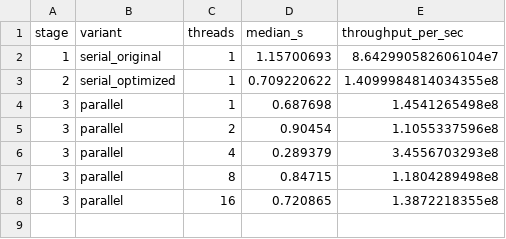
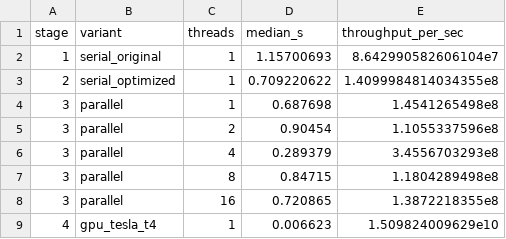
Before and after one commit to iareARiES/JetRecoParallelGSoC, a CSV file: solutions/results/benchmark_results.csv, drawn as a sheet; the diff names each change by its address in the sheet, - before the commit and + after, or states it on an @@ line.

Commit message:
t4 and 4050 results

```diff
--- a/solutions/results/benchmark_results.csv
+++ b/solutions/results/benchmark_results.csv
+row 9: 4 | gpu_tesla_t4 | 1 | 0.006623 | 1.509824009629e10
```
Also changed, not shown: 3 other files.
